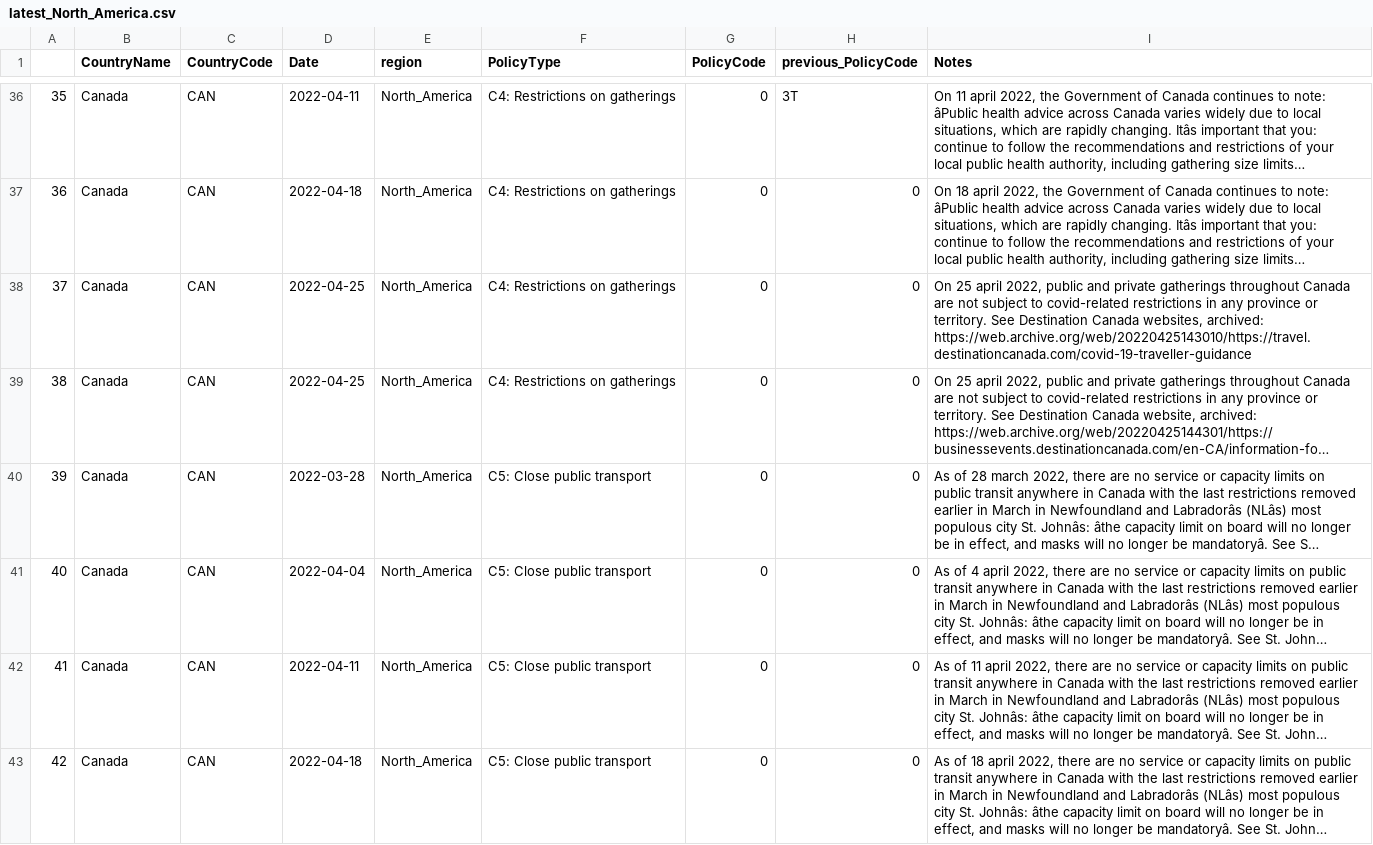
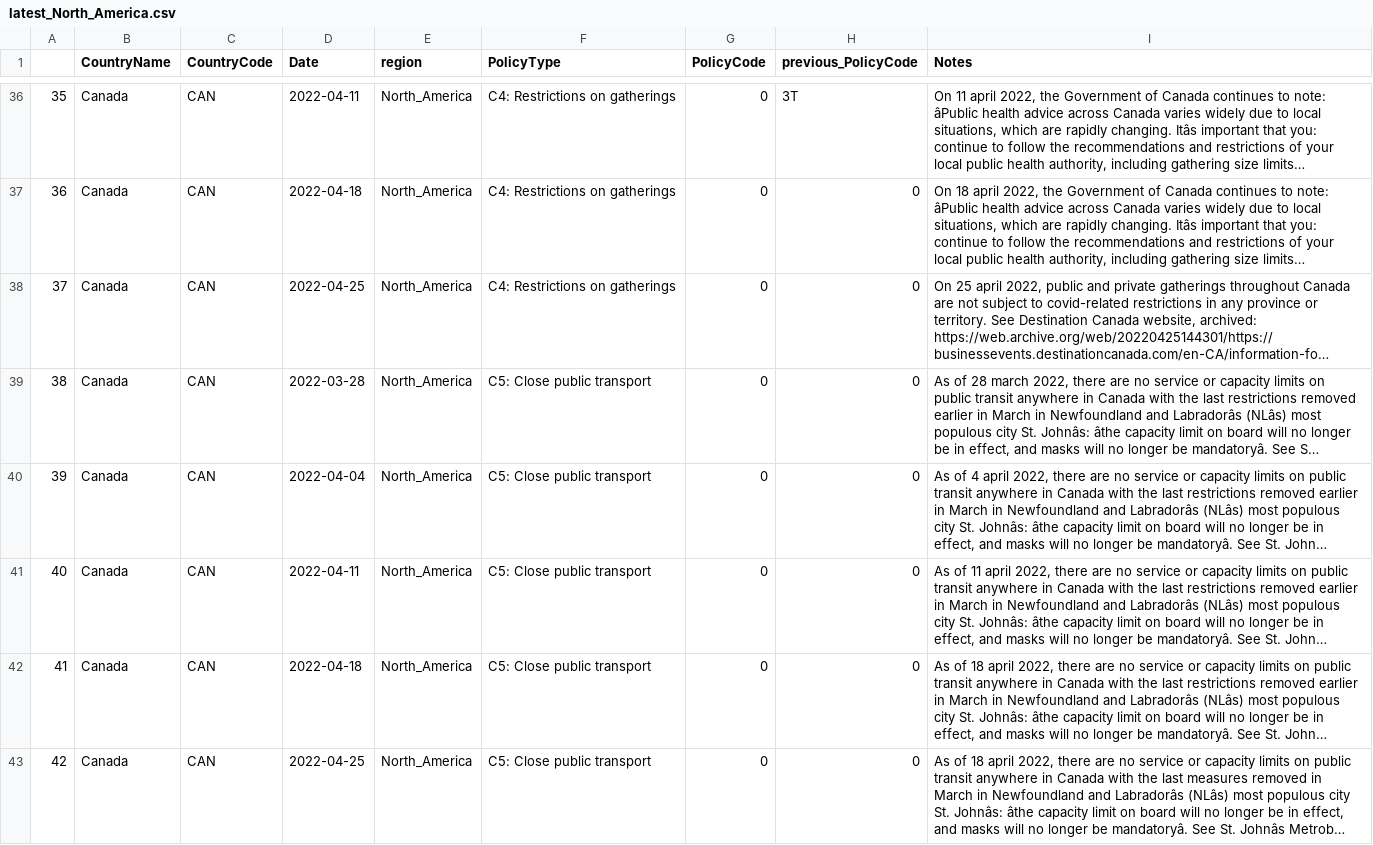
Before and after one commit to tatlowhelen/covid-policy-scratchpad, a CSV file: regional_changes/latest_North_America.csv, drawn as a sheet; only a part is shown, gaps mark what is left out; the shorter side is filled out with more unchanged rows; long unchanged cells end in …; removed rows and columns are numbered as before the commit, all else as after; the diff names each change by its address in the sheet, - before the commit and + after, or states it on an @@ line.

```diff
--- a/regional_changes/latest_North_America.csv
+++ b/regional_changes/latest_North_America.csv
-row 38: 37 | Canada | CAN | 2022-04-25 | North_America | C4: Restrictions on gatherings | 0 | 0 | On 25 april 2022, public and private gatherings throughout Canada are not subject to covid-related restrictions in any province or territory. See Destination Canada websites, archived: https://web.archive.org/web/20220425143010/https://travel.destinationcanada.com/covid-19-traveller-guidance
@@ column A renumbered from row 38 down @@
```
Also changed, not shown: 16 other files.
